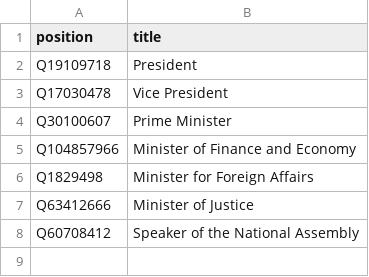
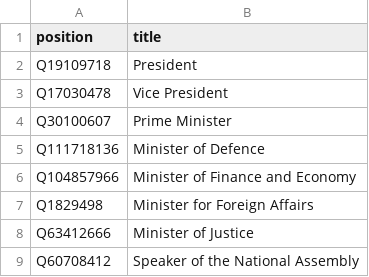
Before and after one commit to every-politician-scrapers/gabon-ministers, a CSV file: wikidata/wanted-positions.csv, drawn as a sheet.

Commit message:
add Minister of Defence

```diff
--- a/wikidata/wanted-positions.csv
+++ b/wikidata/wanted-positions.csv
@@ -4,2 +4,3 @@ Q17030478,Vice President
 Q30100607,Prime Minister
+Q111718136,Minister of Defence
 Q104857966,Minister of Finance and Economy
```
